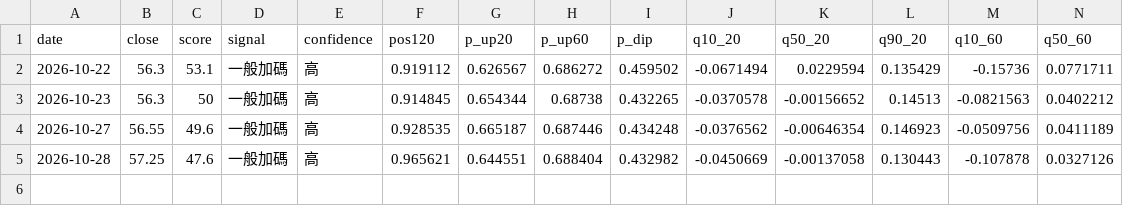
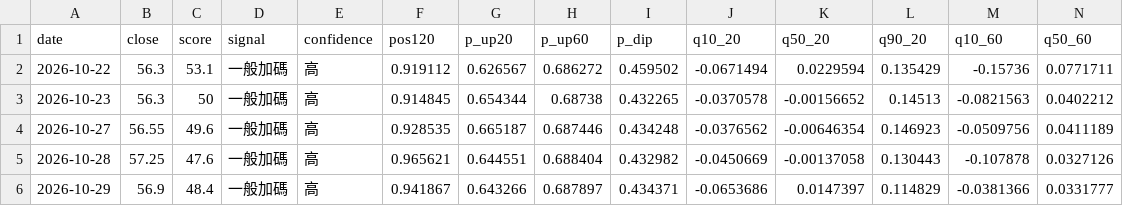
Before and after one commit to SimonNien2004/Stock0056, a CSV file: data/predictions.csv, drawn as a sheet; only a part is shown; rows hold the shown columns only; the diff names each change by its address in the sheet, - before the commit and + after, or states it on an @@ line.

```diff
--- a/data/predictions.csv
+++ b/data/predictions.csv
+row 6: 2026-10-29 | 56.9 | 48.4 | 一般加碼 | 高 | 0.941867 | 0.643266 | 0.687897 | 0.434371 | -0.0653686 | 0.0147397 | 0.114829 | -0.0381366 | 0.0331777
```
Also changed, not shown: data/raw/inst.csv, data/raw/price.csv, 6 other files.
